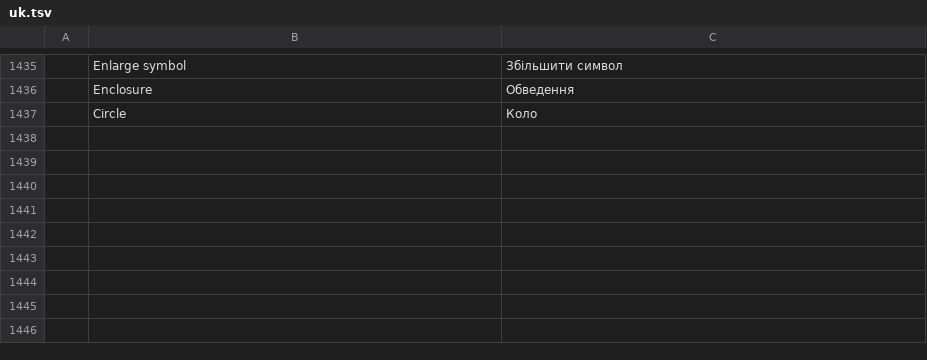
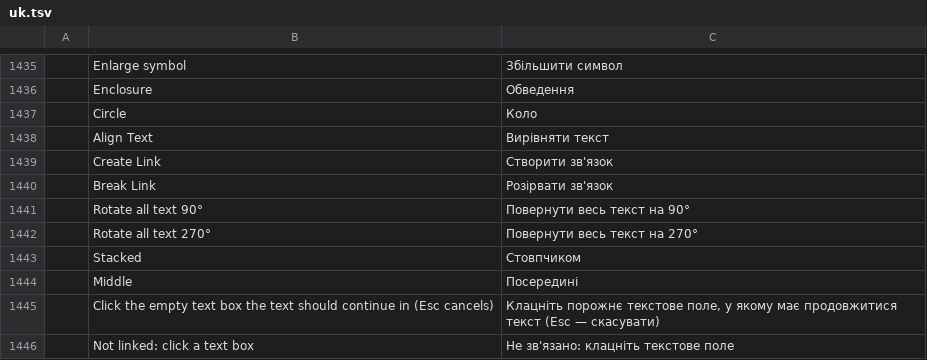
Before and after one commit to vyntaris/vdoc-old, a TSV file: crates/ui-egui/src/i18n/uk.tsv, drawn as a sheet; only a part is shown, gaps mark what is left out; the diff names each change by its address in the sheet, - before the commit and + after, or states it on an @@ line.

```diff
--- a/crates/ui-egui/src/i18n/uk.tsv
+++ b/crates/ui-egui/src/i18n/uk.tsv
+row 1438:  | Align Text | Вирівняти текст
+row 1439:  | Create Link | Створити зв'язок
+row 1440:  | Break Link | Розірвати зв'язок
+row 1441:  | Rotate all text 90° | Повернути весь текст на 90°
+row 1442:  | Rotate all text 270° | Повернути весь текст на 270°
+row 1443:  | Stacked | Стовпчиком
+row 1444:  | Middle | Посередині
+row 1445:  | Click the empty text box the text should continue in (Esc cancels) | Клацніть порожнє текстове поле, у якому має продовжитися текст (Esc — скасувати)
+row 1446:  | Not linked: click a text box | Не зв'язано: клацніть текстове поле
```
Also changed, not shown: crates/ui-egui/src/i18n/es.tsv, crates/ui-egui/src/i18n/ja.tsv, 33 other files.
